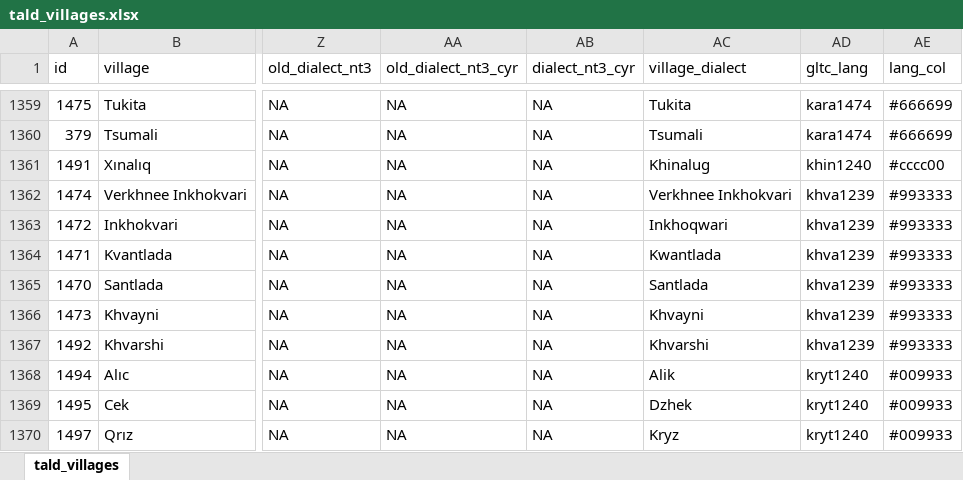
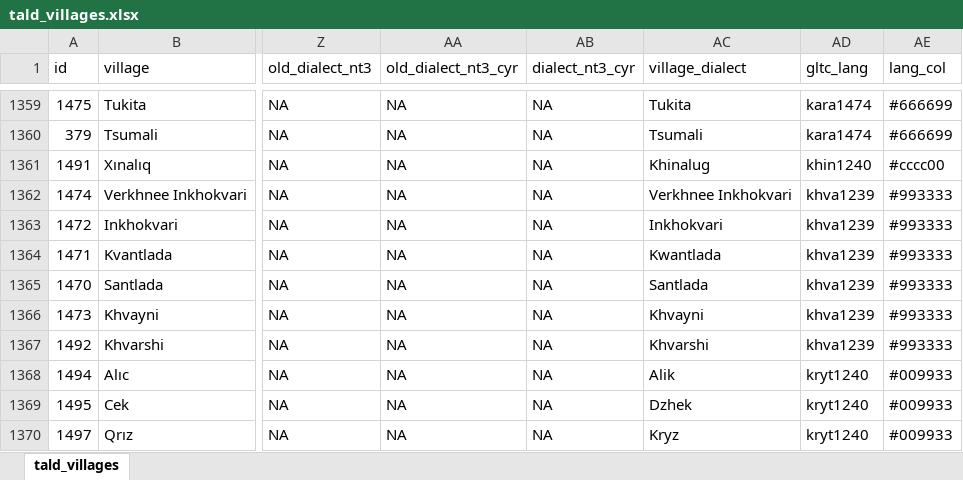
Before and after one commit to LingConLab/TALD, an Excel workbook: data/tald_villages.xlsx, sheet tald_villages, drawn as a sheet; only a part is shown, gaps mark what is left out; values as stored, in another font and other column widths than the file's, no borders; charts and pictures not drawn; the diff names each change by its address in the sheet, - before the commit and + after, or states it on an @@ line.

```diff
--- a/data/tald_villages.xlsx (sheet tald_villages)
+++ b/data/tald_villages.xlsx (sheet tald_villages)
-AC1363 (village_dialect): Inkhoqwari
+AC1363 (village_dialect): Inkhokvari
```
Also changed, not shown: data/contributors.xlsx, 2 other files.
